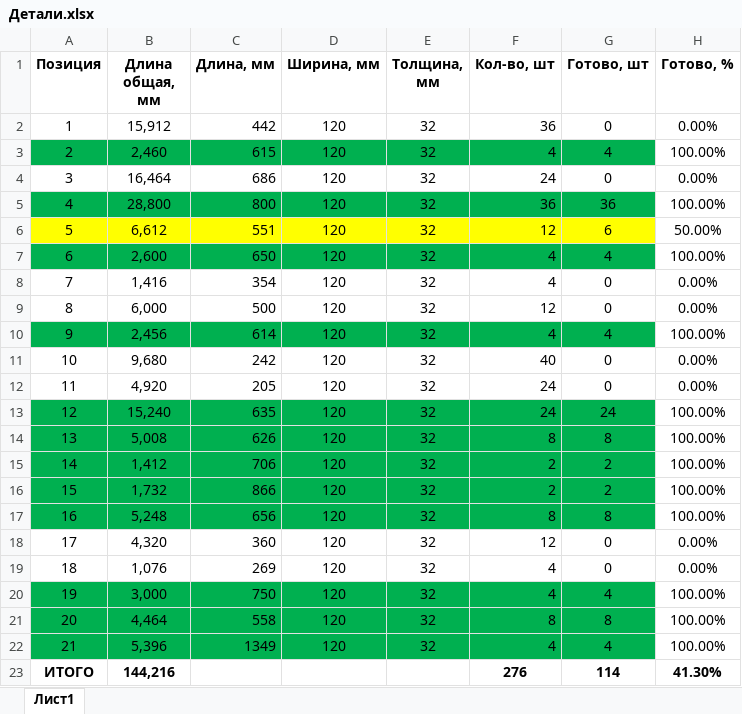
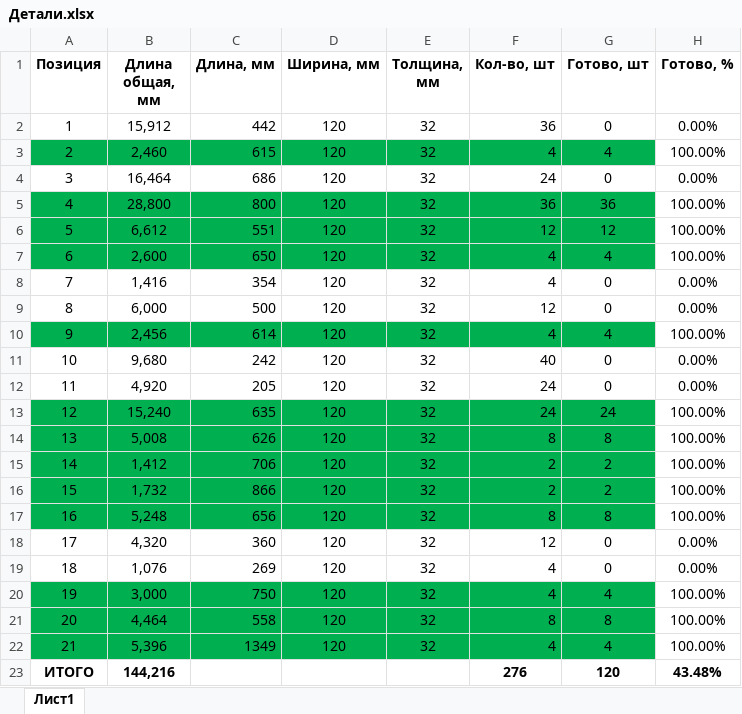
Before and after one commit to oid85/Wood, an Excel workbook: Кухня/Детали.xlsx, sheet Лист1, drawn as a sheet; values as stored, in another font and other column widths than the file's, no borders; conditional formats not drawn; the diff names each change by its address in the sheet, - before the commit and + after, or states it on an @@ line.

Commit message:
Update Детали.xlsx

```diff
--- a/Кухня/Детали.xlsx (sheet Лист1)
+++ b/Кухня/Детали.xlsx (sheet Лист1)
-A6:G6 fill: #FFFF00
+A6:G6 fill: #00B050
-G6 (Готово, шт): 6
+G6 (Готово, шт): 12
-H6 (Готово, %): 50.00%
+H6 (Готово, %): 100.00%
-G23 (Готово, шт): 114
+G23 (Готово, шт): 120
-H23 (Готово, %): 41.30%
+H23 (Готово, %): 43.48%
```
